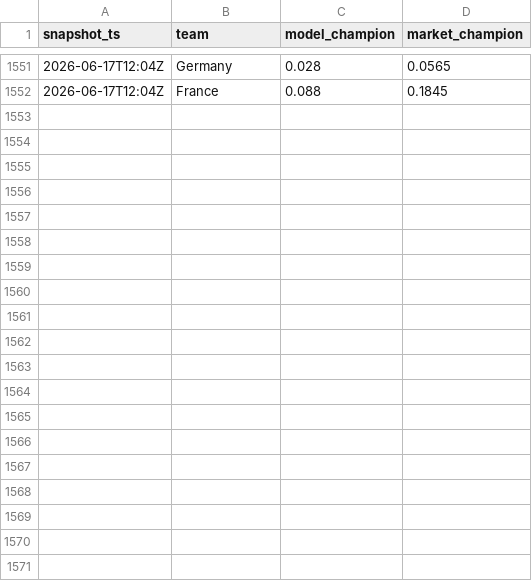
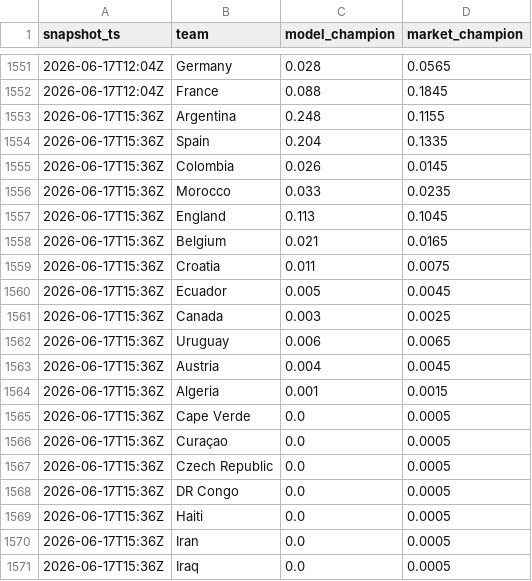
Before and after one commit to matteodethomasis-svg/wc2026-model, a CSV file: reports/track_record_outright_ledger.csv, drawn as a sheet; only a part is shown, gaps mark what is left out; the diff covers the shown part only.

```diff
--- a/reports/track_record_outright_ledger.csv
+++ b/reports/track_record_outright_ledger.csv
@@ -1552 +1552,20 @@ snapshot_ts,team,model_champion,market_champion
 2026-06-17T12:04Z,France,0.088,0.1845
+2026-06-17T15:36Z,Argentina,0.248,0.1155
+2026-06-17T15:36Z,Spain,0.204,0.1335
+2026-06-17T15:36Z,Colombia,0.026,0.0145
+2026-06-17T15:36Z,Morocco,0.033,0.0235
+2026-06-17T15:36Z,England,0.113,0.1045
+2026-06-17T15:36Z,Belgium,0.021,0.0165
+2026-06-17T15:36Z,Croatia,0.011,0.0075
+2026-06-17T15:36Z,Ecuador,0.005,0.0045
+2026-06-17T15:36Z,Canada,0.003,0.0025
+2026-06-17T15:36Z,Uruguay,0.006,0.0065
+2026-06-17T15:36Z,Austria,0.004,0.0045
+2026-06-17T15:36Z,Algeria,0.001,0.0015
+2026-06-17T15:36Z,Cape Verde,0.0,0.0005
+2026-06-17T15:36Z,Curaçao,0.0,0.0005
+2026-06-17T15:36Z,Czech Republic,0.0,0.0005
+2026-06-17T15:36Z,DR Congo,0.0,0.0005
+2026-06-17T15:36Z,Haiti,0.0,0.0005
+2026-06-17T15:36Z,Iran,0.0,0.0005
+2026-06-17T15:36Z,Iraq,0.0,0.0005
```
Also changed, not shown: 28 added rows elsewhere in this file, data/interim/polymarket_world_cup_winner.csv, data/interim/wc2026_expected_lineups_espn.csv, 3 other files.
